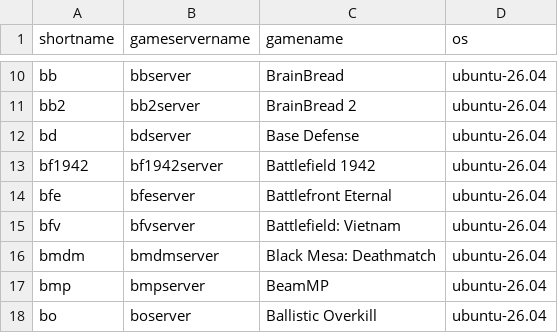
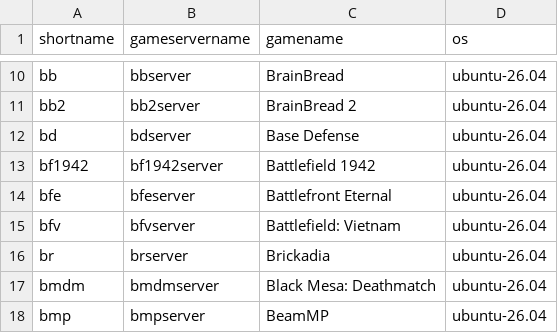
Before and after one commit to GameServerManagers/LinuxGSM, a CSV file: lgsm/data/serverlist.csv, drawn as a sheet; only a part is shown, gaps mark what is left out; the shorter side is filled out with more unchanged rows; the diff names each change by its address in the sheet, - before the commit and + after, or states it on an @@ line.

Commit message:
feat(brserver): add Brickadia server
Adds the native Linux dedicated server for Brickadia, Steam appid 3017590,
installed with anonymous SteamCMD.

The server listens on UDP 7777 and needs a hosting token from the owner's
Brickadia account on its first start, passed with extraparams. Its settings
live in GameUserSettings.ini under ~/.config/Epic/Brickadia.

Resolves #4797

```diff
--- a/lgsm/data/serverlist.csv
+++ b/lgsm/data/serverlist.csv
+row 16: br | brserver | Brickadia | ubuntu-26.04
```
Also changed, not shown: lgsm/data/almalinux-8.csv, lgsm/data/almalinux-9.csv, 27 other files.
